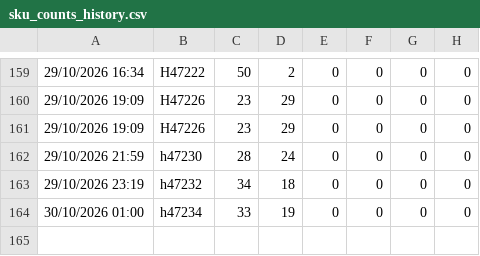
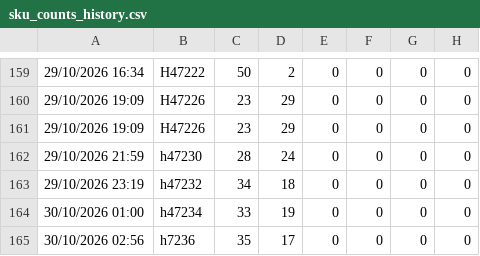
Before and after one commit to lukeoreillykp/Kp-to-campeys-sscc-conversion, a CSV file: sku_counts_history.csv, drawn as a sheet; only a part is shown, gaps mark what is left out; the diff names each change by its address in the sheet, - before the commit and + after, or states it on an @@ line.

Commit message:
Update SKU history for load h7236

```diff
--- a/sku_counts_history.csv
+++ b/sku_counts_history.csv
+row 165: 30/10/2026 02:56 | h7236 | 35 | 17 | 0 | 0 | 0 | 0
```
